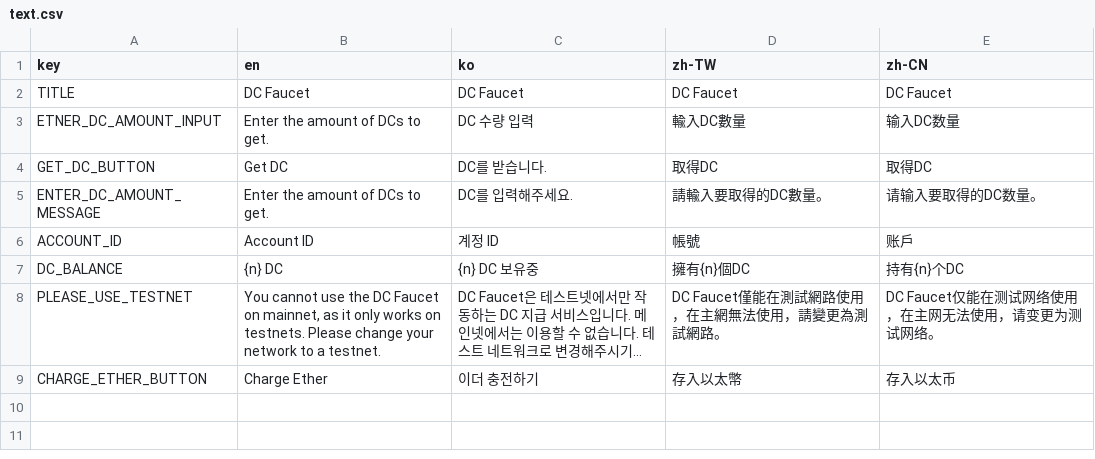
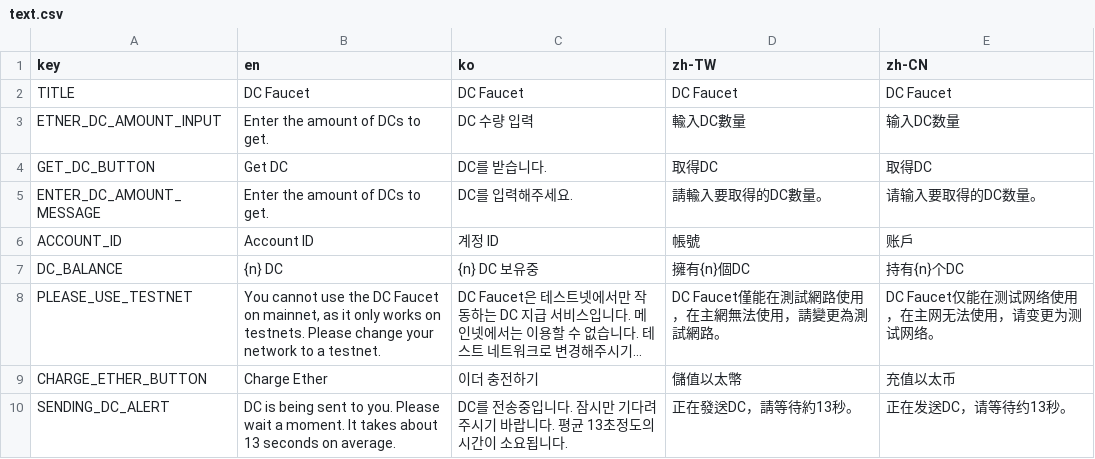
Before and after one commit to DPlayGames/DCFaucet, a CSV file: DCFaucet/R/text.csv, drawn as a sheet; long unchanged cells end in …; the diff names each change by its address in the sheet, - before the commit and + after, or states it on an @@ line.

```diff
--- a/DCFaucet/R/text.csv
+++ b/DCFaucet/R/text.csv
-D9 (zh-TW): 存入以太幣
+D9 (zh-TW): 儲值以太幣
-E9 (zh-CN): 存入以太币
+E9 (zh-CN): 充值以太币
+row 10: SENDING_DC_ALERT | DC is being sent to you. Please wait a moment. It takes about 13 seconds on average. | DC를 전송중입니다. 잠시만 기다려주시기 바랍니다. 평균 13초정도의 시간이 소요됩니다. | 正在發送DC，請等待約13秒。 | 正在发送DC，请等待约13秒。
```
Also changed, not shown: 1 other file.
